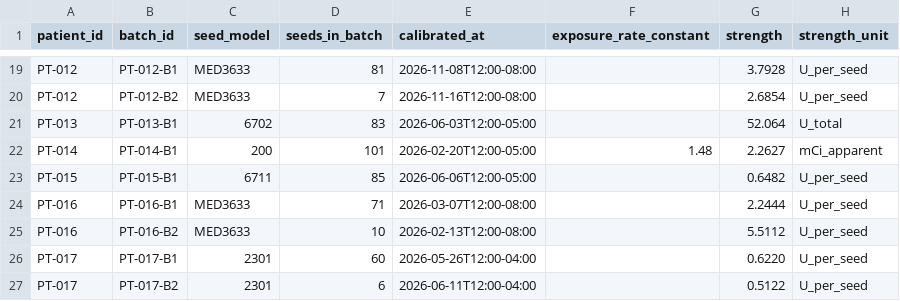
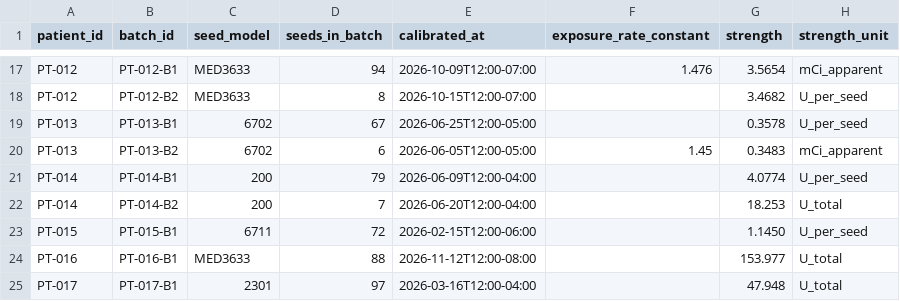
Before and after one commit to Pieda6/Insight, a CSV file: tasks/prostate-seed-dosimetry/environment/data/batches.csv, drawn as a sheet; only a part is shown, gaps mark what is left out; removed rows and columns are numbered as before the commit, all else as after; the diff covers the shown part only; the diff names each change by its address in the sheet, - before the commit and + after, or states it on an @@ line.

```diff
--- a/tasks/prostate-seed-dosimetry/environment/data/batches.csv
+++ b/tasks/prostate-seed-dosimetry/environment/data/batches.csv
-D17 (seeds_in_batch): 81
+D17 (seeds_in_batch): 94
-E17 (calibrated_at): 2026-11-08T12:00-08:00
+E17 (calibrated_at): 2026-10-09T12:00-07:00
-F17 (exposure_rate_constant): (empty)
+F17 (exposure_rate_constant): 1.476
-G17 (strength): 3.7928
+G17 (strength): 3.5654
-H17 (strength_unit): U_per_seed
+H17 (strength_unit): mCi_apparent
-D18 (seeds_in_batch): 7
+D18 (seeds_in_batch): 8
-E18 (calibrated_at): 2026-11-16T12:00-08:00
+E18 (calibrated_at): 2026-10-15T12:00-07:00
-G18 (strength): 2.6854
+G18 (strength): 3.4682
-D19 (seeds_in_batch): 83
+D19 (seeds_in_batch): 67
-E19 (calibrated_at): 2026-06-03T12:00-05:00
+E19 (calibrated_at): 2026-06-25T12:00-05:00
-G19 (strength): 52.064
+G19 (strength): 0.3578
-H19 (strength_unit): U_total
+H19 (strength_unit): U_per_seed
+row 20: PT-013 | PT-013-B2 | 6702 | 6 | 2026-06-05T12:00-05:00 | 1.45 | 0.3483 | mCi_apparent
-D21 (seeds_in_batch): 101
+D21 (seeds_in_batch): 79
-E21 (calibrated_at): 2026-02-20T12:00-05:00
+E21 (calibrated_at): 2026-06-09T12:00-04:00
-F21 (exposure_rate_constant): 1.48
+F21 (exposure_rate_constant): (empty)
-G21 (strength): 2.2627
+G21 (strength): 4.0774
-H21 (strength_unit): mCi_apparent
+H21 (strength_unit): U_per_seed
+row 22: PT-014 | PT-014-B2 | 200 | 7 | 2026-06-20T12:00-04:00 |  | 18.253 | U_total
-D23 (seeds_in_batch): 85
+D23 (seeds_in_batch): 72
-E23 (calibrated_at): 2026-06-06T12:00-05:00
+E23 (calibrated_at): 2026-02-15T12:00-06:00
-G23 (strength): 0.6482
+G23 (strength): 1.1450
-D24 (seeds_in_batch): 71
+D24 (seeds_in_batch): 88
-E24 (calibrated_at): 2026-03-07T12:00-08:00
+E24 (calibrated_at): 2026-11-12T12:00-08:00
-G24 (strength): 2.2444
+G24 (strength): 153.977
-H24 (strength_unit): U_per_seed
+H24 (strength_unit): U_total
-row 25: PT-016 | PT-016-B2 | MED3633 | 10 | 2026-02-13T12:00-08:00 |  | 5.5112 | U_per_seed
-D25 (seeds_in_batch): 60
+D25 (seeds_in_batch): 97
-E25 (calibrated_at): 2026-05-26T12:00-04:00
+E25 (calibrated_at): 2026-03-16T12:00-04:00
-G25 (strength): 0.6220
+G25 (strength): 47.948
-H25 (strength_unit): U_per_seed
+H25 (strength_unit): U_total
-row 27: PT-017 | PT-017-B2 | 2301 | 6 | 2026-06-11T12:00-04:00 |  | 0.5122 | U_per_seed
```
Also changed, not shown: 1 added row, 4 removed rows and 73 edited cells elsewhere in this file, tasks/prostate-seed-dosimetry/environment/data/seeds.csv, 9 other files.
